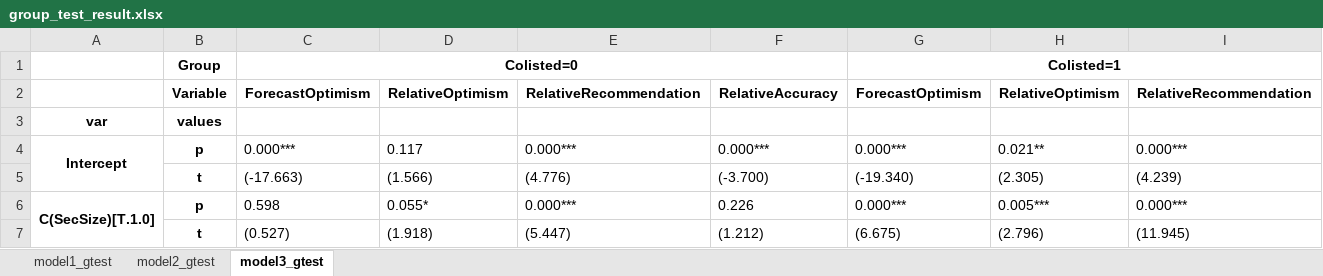
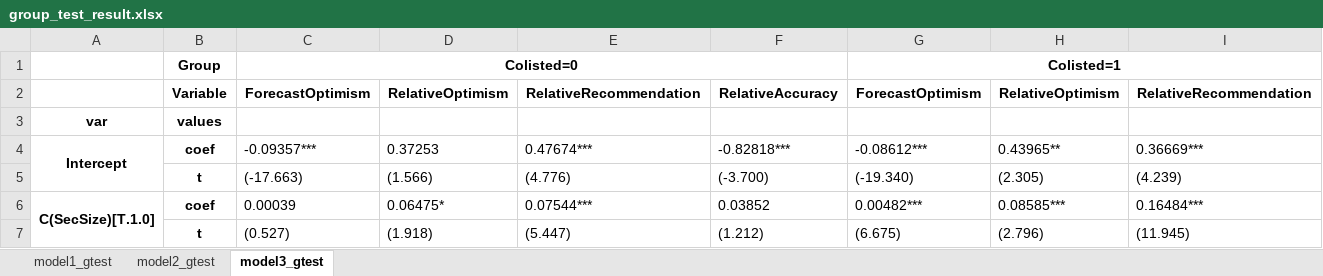
Before and after one commit to bettyandv/BettyThesis, an Excel workbook: betty_data/group_test_result.xlsx, sheet model3_gtest, drawn as a sheet; only a part is shown; values as stored, in another font and other column widths than the file's, no borders; the diff covers the shown part only; the diff names each change by its address in the sheet, - before the commit and + after, or states it on an @@ line.

Commit message:
modified export table from p-value to coef

```diff
--- a/betty_data/group_test_result.xlsx (sheet model3_gtest)
+++ b/betty_data/group_test_result.xlsx (sheet model3_gtest)
-B4: p
+B4: coef
-C4: 0.000***
+C4: -0.09357***
-D4: 0.117
+D4: 0.37253
-E4: 0.000***
+E4: 0.47674***
-F4: 0.000***
+F4: -0.82818***
-G4: 0.000***
+G4: -0.08612***
-H4: 0.021**
+H4: 0.43965**
-I4: 0.000***
+I4: 0.36669***
-B6: p
+B6: coef
-C6: 0.598
+C6: 0.00039
-D6: 0.055*
+D6: 0.06475*
-E6: 0.000***
+E6: 0.07544***
-F6: 0.226
+F6: 0.03852
-G6: 0.000***
+G6: 0.00482***
-H6: 0.005***
+H6: 0.08585***
-I6: 0.000***
+I6: 0.16484***
```
Also changed, not shown: 154 edited cells elsewhere in this sheet, sheet model1_gtest, sheet model2_gtest, betty_data/model_result.xlsx, 1 other file.
